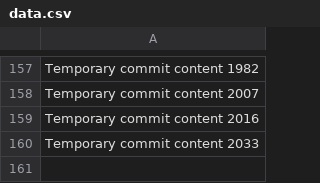
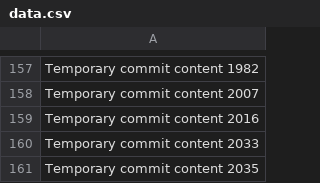
Before and after one commit to wishlov/cw, a CSV file: data.csv, drawn as a sheet; only a part is shown, gaps mark what is left out.

```diff
--- a/data.csv
+++ b/data.csv
@@ -160 +160,2 @@ Temporary commit content 2016
 Temporary commit content 2033
+Temporary commit content 2035
```
